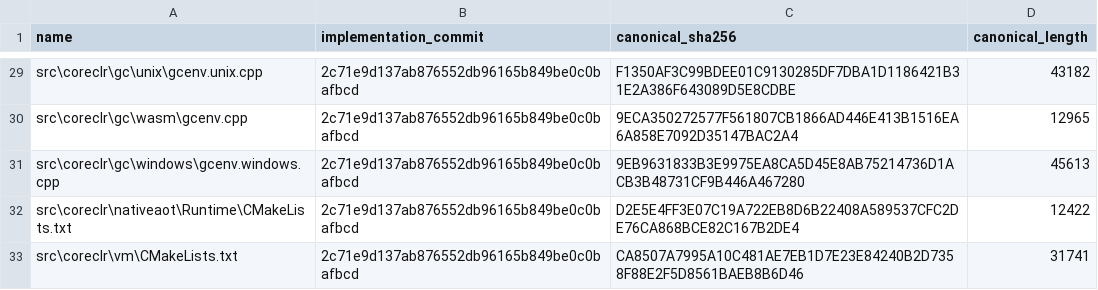
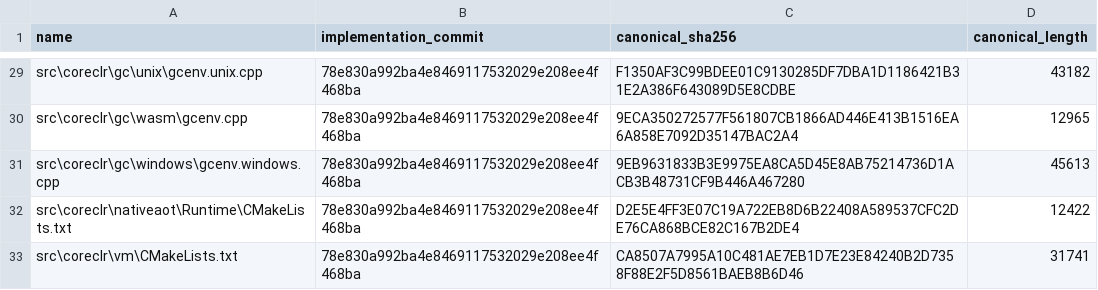
Before and after one commit to kkokosa/runtime, a CSV file: docs/design/lxr-port/P2.1/raw/source-identities.csv, drawn as a sheet; only a part is shown, gaps mark what is left out; the diff covers the shown part only.

```diff
--- a/docs/design/lxr-port/P2.1/raw/source-identities.csv
+++ b/docs/design/lxr-port/P2.1/raw/source-identities.csv
@@ -29,5 +29,5 @@
-"src\coreclr\gc\unix\gcenv.unix.cpp","2c71e9d137ab876552db96165b849be0c0bafbcd","F1350AF3C99BDEE01C9130285DF7DBA1D1186421B31E2A386F643089D5E8CDBE","43182"
-"src\coreclr\gc\wasm\gcenv.cpp","2c71e9d137ab876552db96165b849be0c0bafbcd","9ECA350272577F561807CB1866AD446E413B1516EA6A858E7092D35147BAC2A4","12965"
-"src\coreclr\gc\windows\gcenv.windows.cpp","2c71e9d137ab876552db96165b849be0c0bafbcd","9EB9631833B3E9975EA8CA5D45E8AB75214736D1ACB3B48731CF9B446A467280","45613"
-"src\coreclr\nativeaot\Runtime\CMakeLists.txt","2c71e9d137ab876552db96165b849be0c0bafbcd","D2E5E4FF3E07C19A722EB8D6B22408A589537CFC2DE76CA868BCE82C167B2DE4","12422"
-"src\coreclr\vm\CMakeLists.txt","2c71e9d137ab876552db96165b849be0c0bafbcd","CA8507A7995A10C481AE7EB1D7E23E84240B2D7358F88E2F5D8561BAEB8B6D46","31741"
+"src\coreclr\gc\unix\gcenv.unix.cpp","78e830a992ba4e8469117532029e208ee4f468ba","F1350AF3C99BDEE01C9130285DF7DBA1D1186421B31E2A386F643089D5E8CDBE","43182"
+"src\coreclr\gc\wasm\gcenv.cpp","78e830a992ba4e8469117532029e208ee4f468ba","9ECA350272577F561807CB1866AD446E413B1516EA6A858E7092D35147BAC2A4","12965"
+"src\coreclr\gc\windows\gcenv.windows.cpp","78e830a992ba4e8469117532029e208ee4f468ba","9EB9631833B3E9975EA8CA5D45E8AB75214736D1ACB3B48731CF9B446A467280","45613"
+"src\coreclr\nativeaot\Runtime\CMakeLists.txt","78e830a992ba4e8469117532029e208ee4f468ba","D2E5E4FF3E07C19A722EB8D6B22408A589537CFC2DE76CA868BCE82C167B2DE4","12422"
+"src\coreclr\vm\CMakeLists.txt","78e830a992ba4e8469117532029e208ee4f468ba","CA8507A7995A10C481AE7EB1D7E23E84240B2D7358F88E2F5D8561BAEB8B6D46","31741"
```
Also changed, not shown: 29 edited cells elsewhere in this file, 1 other file.
